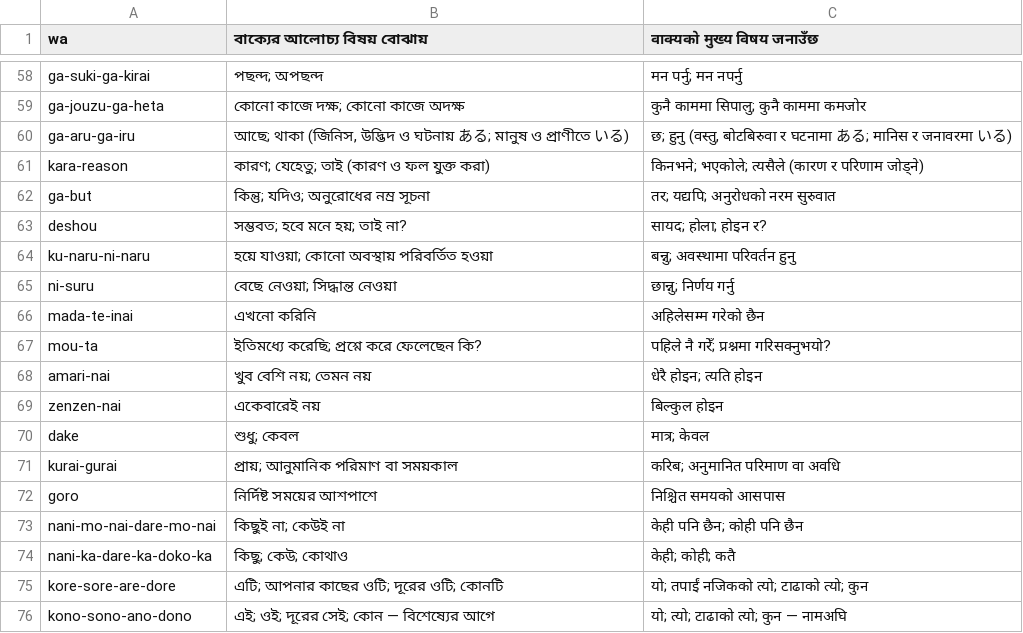
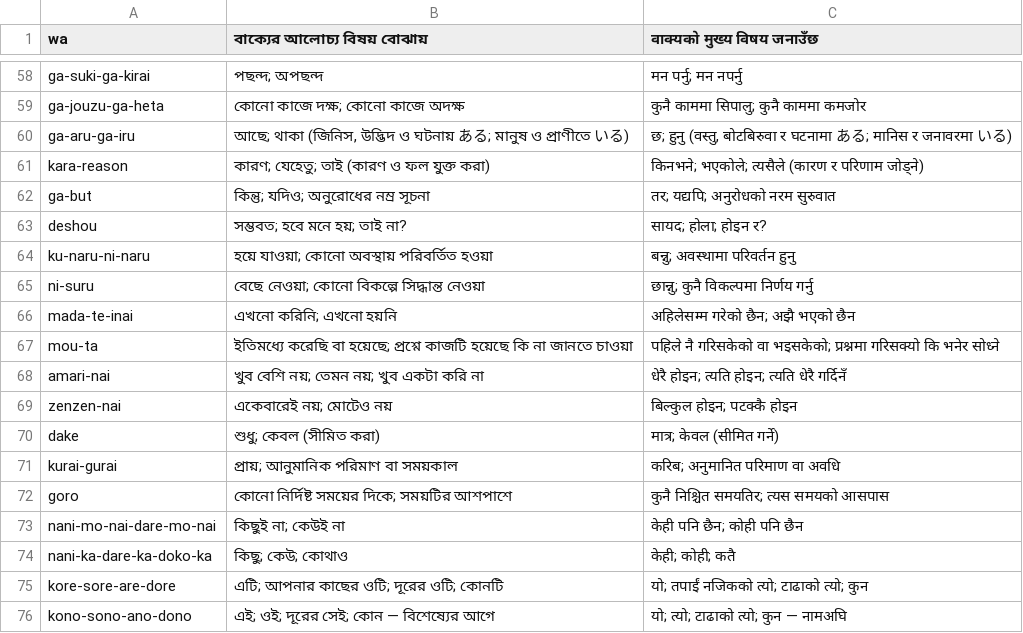
Before and after one commit to Mr04Nazmul/nihongo-path, a TSV file: translations/grammar-n5.tsv, drawn as a sheet; only a part is shown, gaps mark what is left out.

```diff
--- a/translations/grammar-n5.tsv
+++ b/translations/grammar-n5.tsv
@@ -64,10 +64,10 @@ deshou	সম্ভবত; হবে মনে হয়; তাই না?	सा
 ku-naru-ni-naru	হয়ে যাওয়া; কোনো অবস্থায় পরিবর্তিত হওয়া	बन्नु; अवस्थामा परिवर्तन हुनु
-ni-suru	বেছে নেওয়া; সিদ্ধান্ত নেওয়া	छान्नु; निर्णय गर्नु
-mada-te-inai	এখনো করিনি	अहिलेसम्म गरेको छैन
-mou-ta	ইতিমধ্যে করেছি; প্রশ্নে করে ফেলেছেন কি?	पहिले नै गरेँ; प्रश्नमा गरिसक्नुभयो?
-amari-nai	খুব বেশি নয়; তেমন নয়	धेरै होइन; त्यति होइन
-zenzen-nai	একেবারেই নয়	बिल्कुल होइन
-dake	শুধু; কেবল	मात्र; केवल
+ni-suru	বেছে নেওয়া; কোনো বিকল্পে সিদ্ধান্ত নেওয়া	छान्नु; कुनै विकल्पमा निर्णय गर्नु
+mada-te-inai	এখনো করিনি; এখনো হয়নি	अहिलेसम्म गरेको छैन; अझै भएको छैन
+mou-ta	ইতিমধ্যে করেছি বা হয়েছে; প্রশ্নে কাজটি হয়েছে কি না জানতে চাওয়া	पहिले नै गरिसकेको वा भइसकेको; प्रश्नमा गरिसक्यो कि भनेर सोध्ने
+amari-nai	খুব বেশি নয়; তেমন নয়; খুব একটা করি না	धेरै होइन; त्यति होइन; त्यति धेरै गर्दिनँ
+zenzen-nai	একেবারেই নয়; মোটেও নয়	बिल्कुल होइन; पटक्कै होइन
+dake	শুধু; কেবল (সীমিত করা)	मात्र; केवल (सीमित गर्ने)
 kurai-gurai	প্রায়; আনুমানিক পরিমাণ বা সময়কাল	करिब; अनुमानित परिमाण वा अवधि
-goro	নির্দিষ্ট সময়ের আশপাশে	निश्चित समयको आसपास
+goro	কোনো নির্দিষ্ট সময়ের দিকে; সময়টির আশপাশে	कुनै निश्चित समयतिर; त्यस समयको आसपास
 nani-mo-nai-dare-mo-nai	কিছুই না; কেউই না	केही पनि छैन; कोही पनि छैन
```
Also changed, not shown: translations/example-entry-overrides.tsv, 4 other files.
